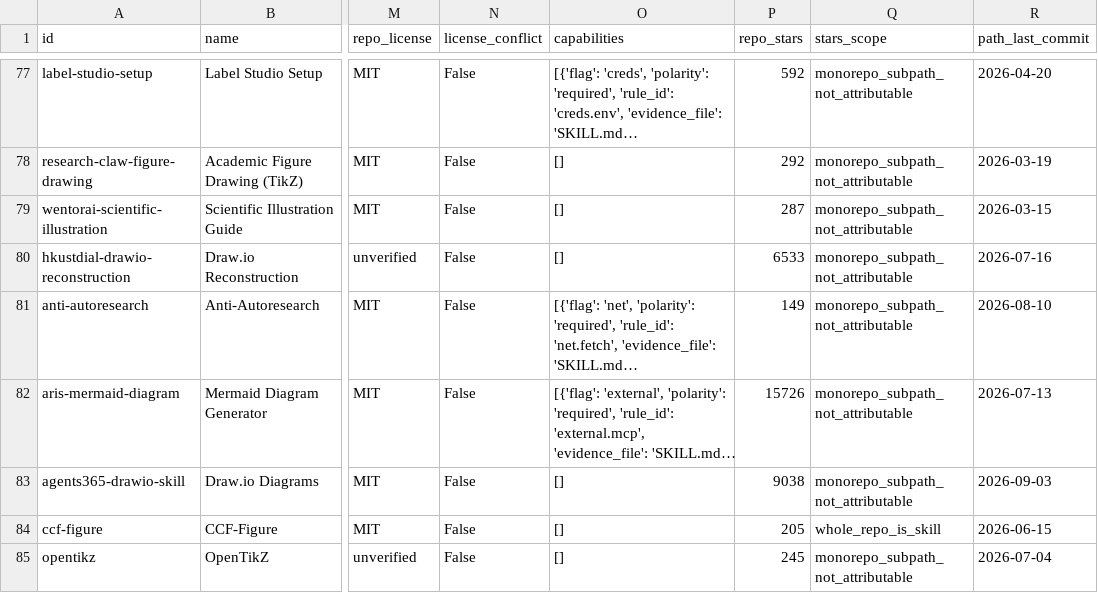
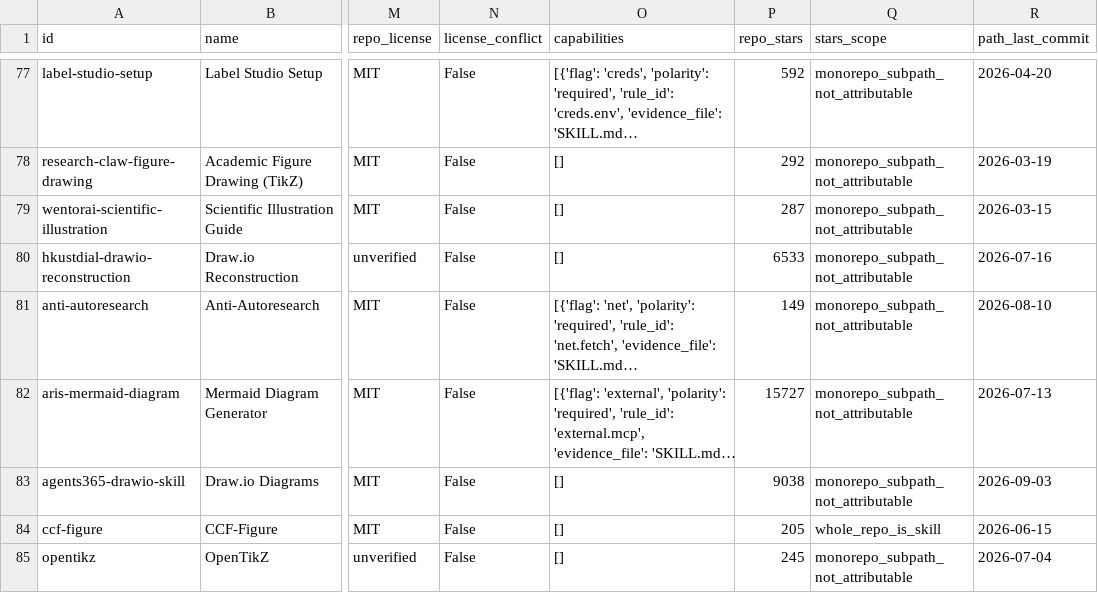
Before and after one commit to neverbiasu/awesome-research-skills, a CSV file: index.csv, drawn as a sheet; only a part is shown, gaps mark what is left out; long unchanged cells end in …; the diff covers the shown part only; the diff names each change by its address in the sheet, - before the commit and + after, or states it on an @@ line.

Commit message:
chore: weekly metadata refresh
Stars, subdirectory commit dates, licenses, and capability flags
re-checked against GitHub by scripts/refresh.sh.

```diff
--- a/index.csv
+++ b/index.csv
-P82 (repo_stars): 15726
+P82 (repo_stars): 15727
```
Also changed, not shown: 19 edited cells elsewhere in this file, 2 other files.
